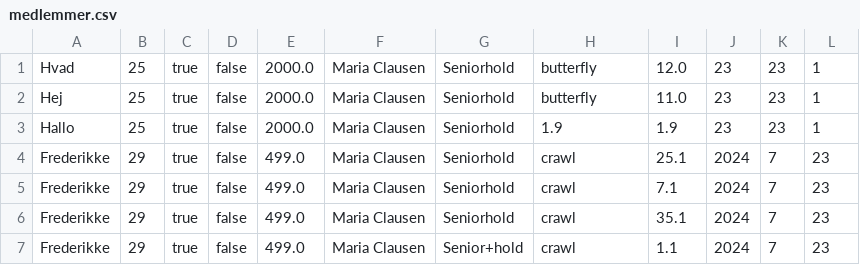
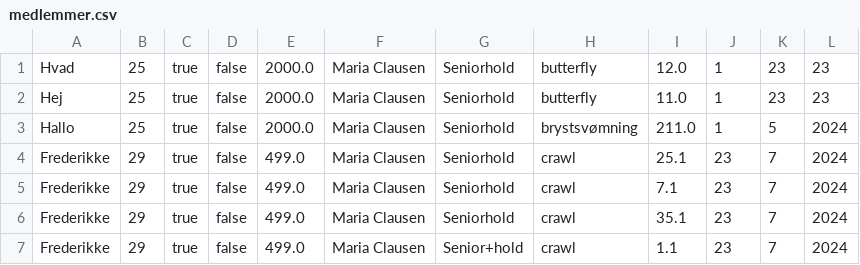
Before and after one commit to NikolajWild/Delfinen, a CSV file: medlemmer.csv, drawn as a sheet.

```diff
--- a/medlemmer.csv
+++ b/medlemmer.csv
@@ -1,7 +1,7 @@
-Hvad,25,true,false,2000.0,Maria Clausen,Seniorhold,butterfly,12.0,23,23,1
-Hej,25,true,false,2000.0,Maria Clausen,Seniorhold,butterfly,11.0,23,23,1
-Hallo,25,true,false,2000.0,Maria Clausen,Seniorhold,1.9,1.9,23,23,1
-Frederikke,29,true,false,499.0,Maria Clausen,Seniorhold,crawl,25.1,2024,7,23
-Frederikke,29,true,false,499.0,Maria Clausen,Seniorhold,crawl,7.1,2024,7,23
-Frederikke,29,true,false,499.0,Maria Clausen,Seniorhold,crawl,35.1,2024,7,23
-Frederikke,29,true,false,499.0,Maria Clausen,Senior+hold,crawl,1.1,2024,7,23
+Hvad,25,true,false,2000.0,Maria Clausen,Seniorhold,butterfly,12.0,1,23,23
+Hej,25,true,false,2000.0,Maria Clausen,Seniorhold,butterfly,11.0,1,23,23
+Hallo,25,true,false,2000.0,Maria Clausen,Seniorhold,brystsvømning,211.0,1,5,2024
+Frederikke,29,true,false,499.0,Maria Clausen,Seniorhold,crawl,25.1,23,7,2024
+Frederikke,29,true,false,499.0,Maria Clausen,Seniorhold,crawl,7.1,23,7,2024
+Frederikke,29,true,false,499.0,Maria Clausen,Seniorhold,crawl,35.1,23,7,2024
+Frederikke,29,true,false,499.0,Maria Clausen,Senior+hold,crawl,1.1,23,7,2024
```
Also changed, not shown: 4 other files.
